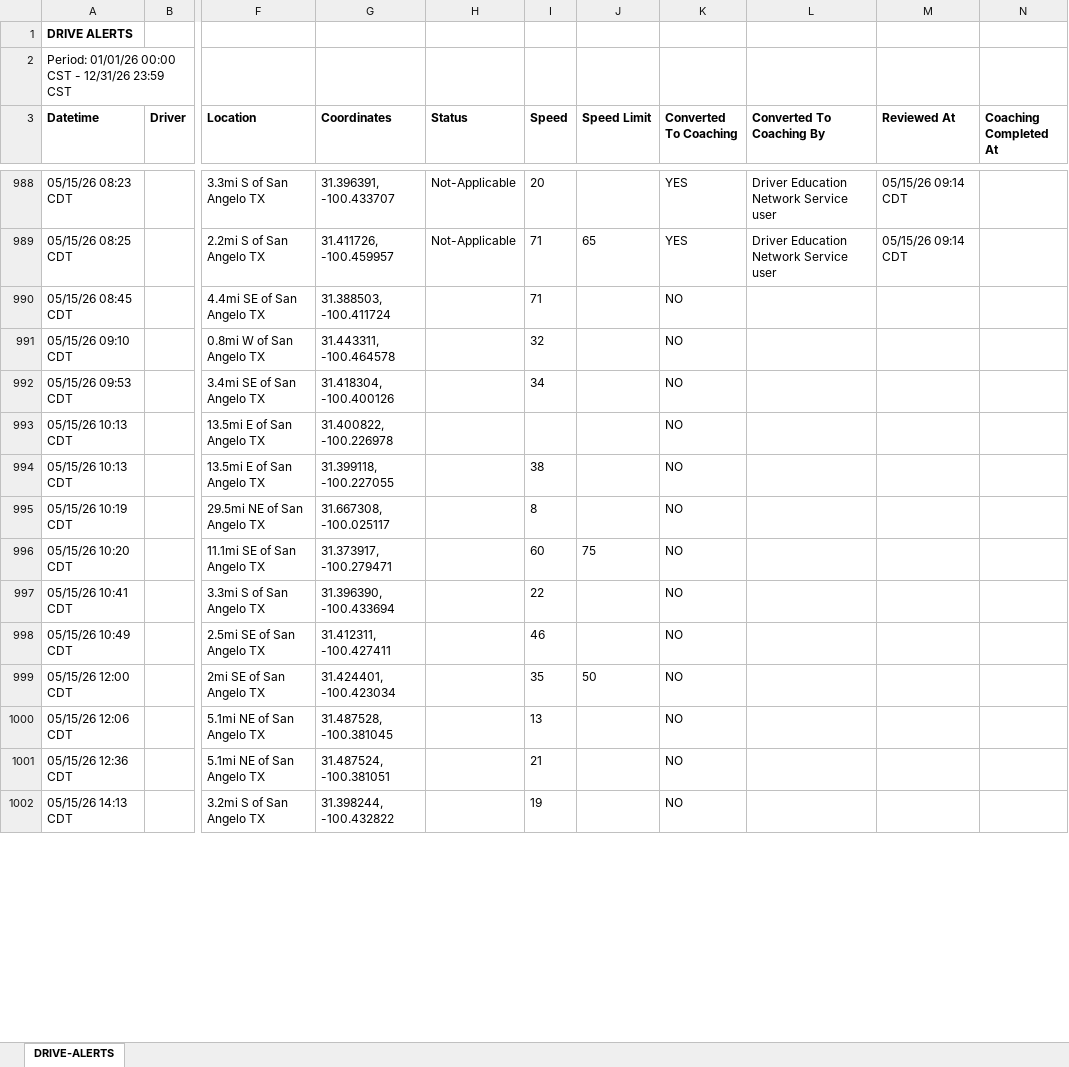
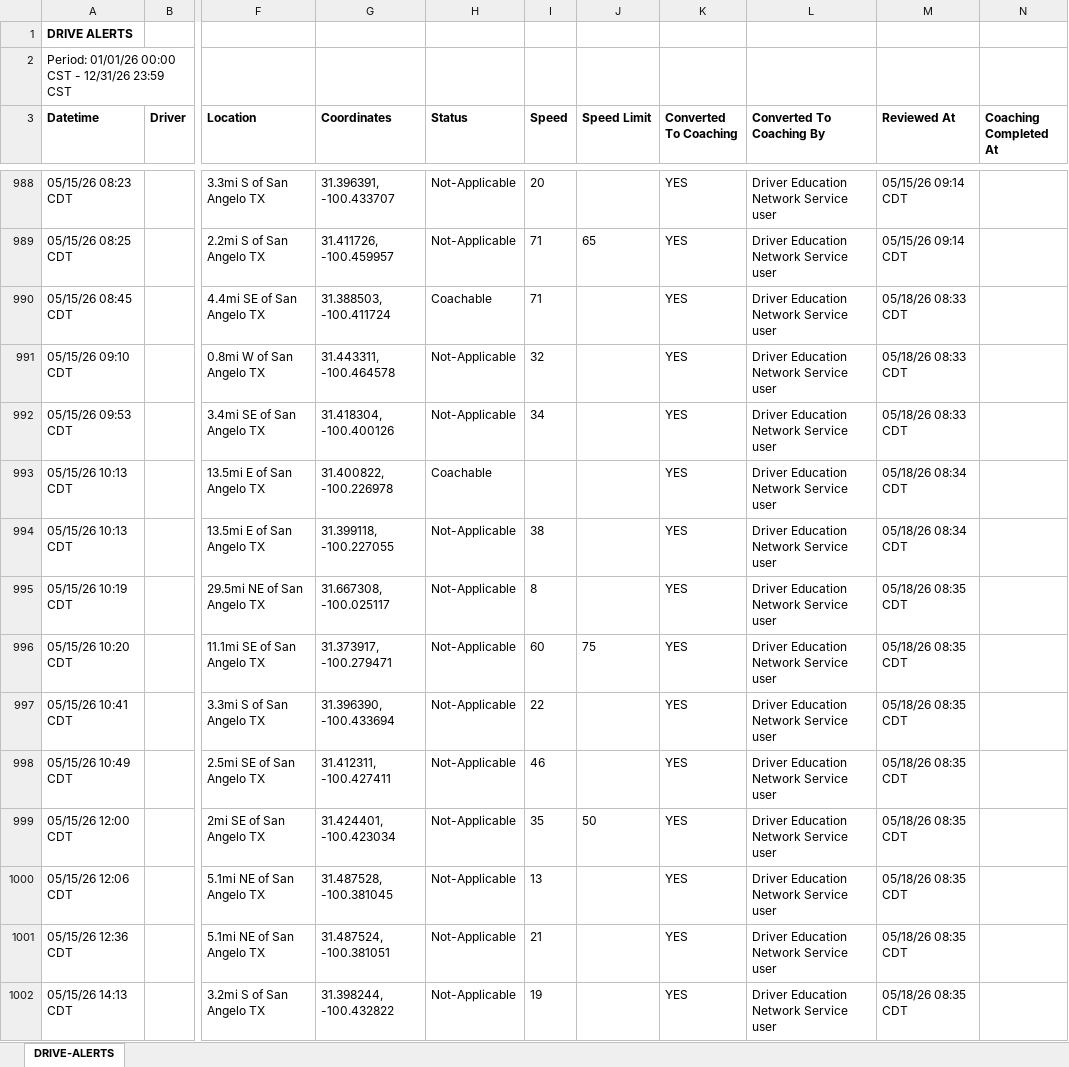
Before and after one commit to jmullins-DEN/Home-Motors, an Excel workbook: camera_events.xlsx, sheet DRIVE-ALERTS, drawn as a sheet; only a part is shown, gaps mark what is left out; values as stored, in another font and other column widths than the file's, no borders; the diff covers the shown part only; the diff names each change by its address in the sheet, - before the commit and + after, or states it on an @@ line.

```diff
--- a/camera_events.xlsx (sheet DRIVE-ALERTS)
+++ b/camera_events.xlsx (sheet DRIVE-ALERTS)
-H990 (Status): (empty)
+H990 (Status): Coachable
-K990:K1002 (Converted To Coaching): NO
+K990:K1002 (Converted To Coaching): YES
-L990:L1002 (Converted To Coaching By): (empty)
+L990:L1002 (Converted To Coaching By): Driver Education Network Service user
-M990:M992 (Reviewed At): (empty)
+M990:M992 (Reviewed At): 05/18/26 08:33 CDT
-H991:H992 (Status): (empty)
+H991:H992 (Status): Not-Applicable
-H993 (Status): (empty)
+H993 (Status): Coachable
-M993:M994 (Reviewed At): (empty)
+M993:M994 (Reviewed At): 05/18/26 08:34 CDT
-H994:H1002 (Status): (empty)
+H994:H1002 (Status): Not-Applicable
-M995:M1002 (Reviewed At): (empty)
+M995:M1002 (Reviewed At): 05/18/26 08:35 CDT
```
Also changed, not shown: 71 added rows, 1 moved row and 52 edited cells elsewhere in this sheet, training.xlsx.
